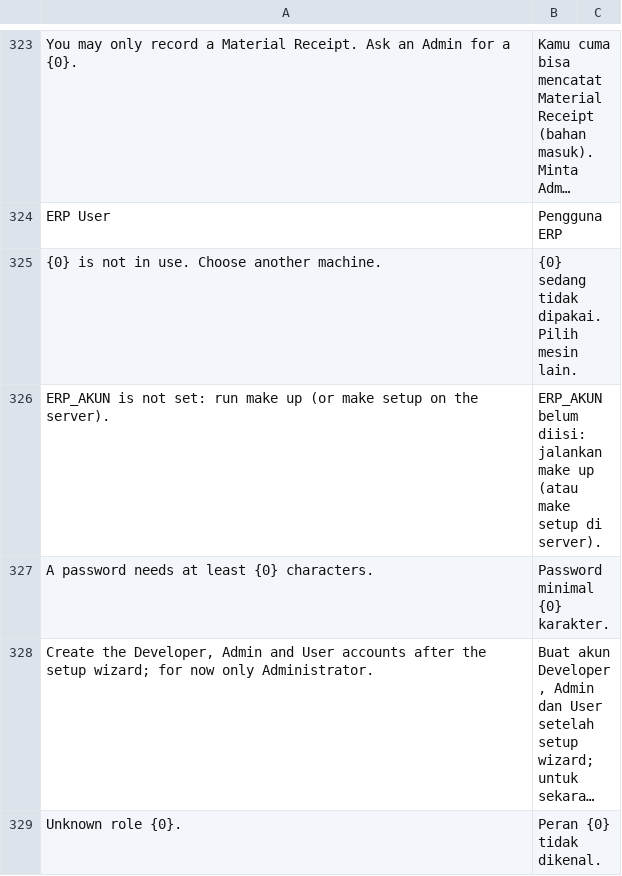
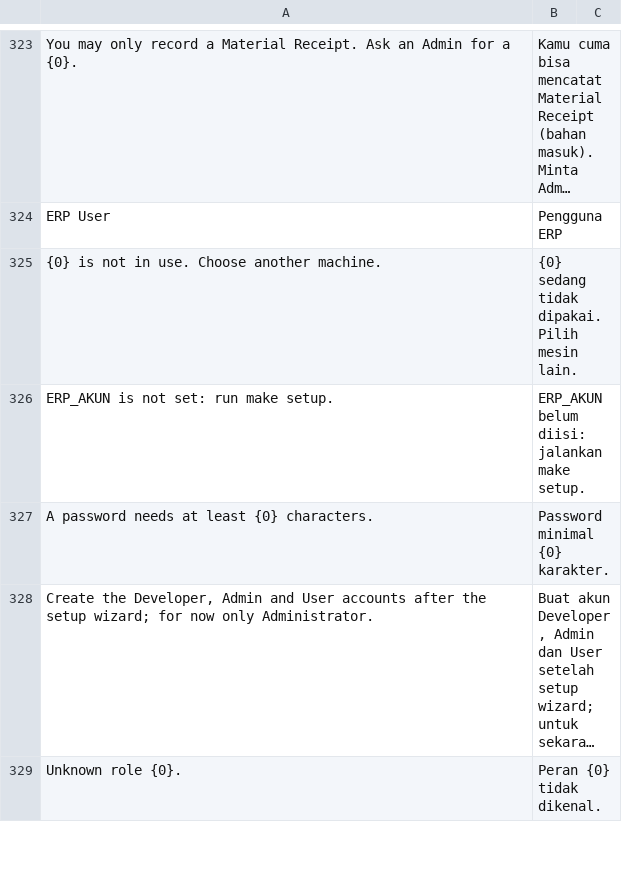
Before and after one commit to delta-anugrah/erp-internal, a CSV file: erp_internal/translations/id.csv, drawn as a sheet; only a part is shown, gaps mark what is left out; long unchanged cells end in ….

Commit message:
feat(setup): make setup once after the clone, make up only starts
- Root Makefile: new `setup` target runs tools/setup_lokal.sh (wizard
  question, accounts, whole setup); with .local/siap it only says to use
  make up. `make up` (= start-local, start) no longer asks: without
  .local/siap it says to run make setup first.
- By-hand wizard ending: step 5 names the command that loads Samuel's
  data (`make up` locally, `make setup` on the server) instead of "wait a
  minute"; the wizard's own jobs kept the background load waiting.
- ERP_AKUN message now says "run make setup" (id.csv too).
- Docs: README, CLAUDE.md, deploy/server/README.md, docs/impor.md, the
  setup plan's deviations, TODO, PROGRESS.

```diff
--- a/erp_internal/translations/id.csv
+++ b/erp_internal/translations/id.csv
@@ -325,3 +325,3 @@ ERP User,Pengguna ERP
 "{0} is not in use. Choose another machine.",{0} sedang tidak dipakai. Pilih mesin lain.
-ERP_AKUN is not set: run make up (or make setup on the server).,ERP_AKUN belum diisi: jalankan make up (atau make setup di server).
+ERP_AKUN is not set: run make setup.,ERP_AKUN belum diisi: jalankan make setup.
 A password needs at least {0} characters.,Password minimal {0} karakter.
```
Also changed, not shown: 14 other files.
